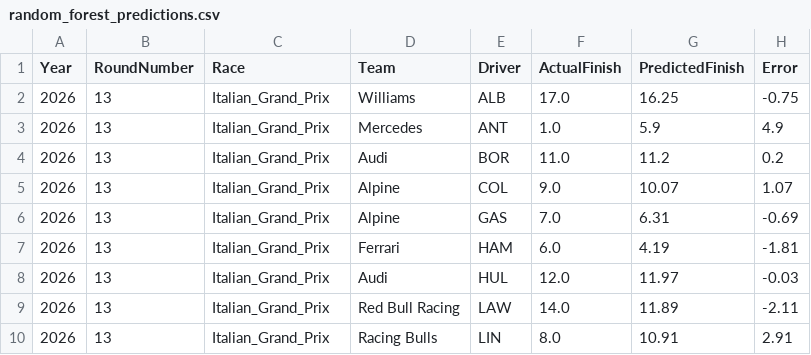
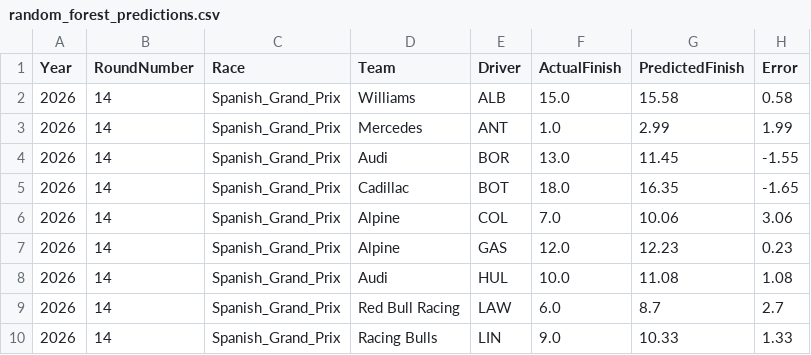
Before and after one commit to Mohandas-KJ/Slipstream-Oracle, a CSV file: outputs/random_forest_predictions.csv, drawn as a sheet; only a part is shown; the diff covers the shown part only.

```diff
--- a/outputs/random_forest_predictions.csv
+++ b/outputs/random_forest_predictions.csv
@@ -1,10 +1,10 @@
 Year,RoundNumber,Race,Team,Driver,ActualFinish,PredictedFinish,Error
-2026,13,Italian_Grand_Prix,Williams,ALB,17.0,16.25,-0.75
-2026,13,Italian_Grand_Prix,Mercedes,ANT,1.0,5.9,4.9
-2026,13,Italian_Grand_Prix,Audi,BOR,11.0,11.2,0.2
-2026,13,Italian_Grand_Prix,Alpine,COL,9.0,10.07,1.07
-2026,13,Italian_Grand_Prix,Alpine,GAS,7.0,6.31,-0.69
-2026,13,Italian_Grand_Prix,Ferrari,HAM,6.0,4.19,-1.81
-2026,13,Italian_Grand_Prix,Audi,HUL,12.0,11.97,-0.03
-2026,13,Italian_Grand_Prix,Red Bull Racing,LAW,14.0,11.89,-2.11
-2026,13,Italian_Grand_Prix,Racing Bulls,LIN,8.0,10.91,2.91
+2026,14,Spanish_Grand_Prix,Williams,ALB,15.0,15.58,0.58
+2026,14,Spanish_Grand_Prix,Mercedes,ANT,1.0,2.99,1.99
+2026,14,Spanish_Grand_Prix,Audi,BOR,13.0,11.45,-1.55
+2026,14,Spanish_Grand_Prix,Cadillac,BOT,18.0,16.35,-1.65
+2026,14,Spanish_Grand_Prix,Alpine,COL,7.0,10.06,3.06
+2026,14,Spanish_Grand_Prix,Alpine,GAS,12.0,12.23,0.23
+2026,14,Spanish_Grand_Prix,Audi,HUL,10.0,11.08,1.08
+2026,14,Spanish_Grand_Prix,Red Bull Racing,LAW,6.0,8.7,2.7
+2026,14,Spanish_Grand_Prix,Racing Bulls,LIN,9.0,10.33,1.33
```
Also changed, not shown: 2 added rows, 2 removed rows and 20 edited cells elsewhere in this file, outputs/oracle_v1.csv, outputs/oracle_v2.csv, 5 other files.
